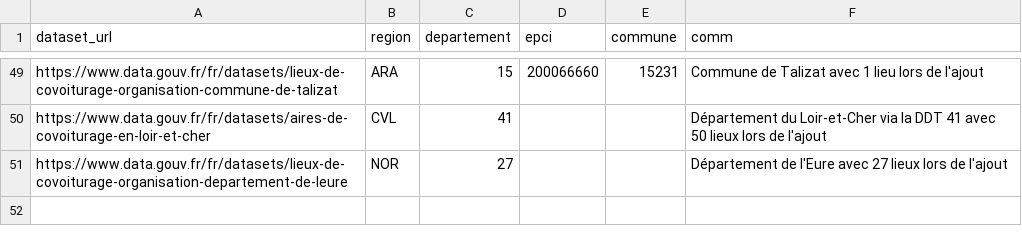
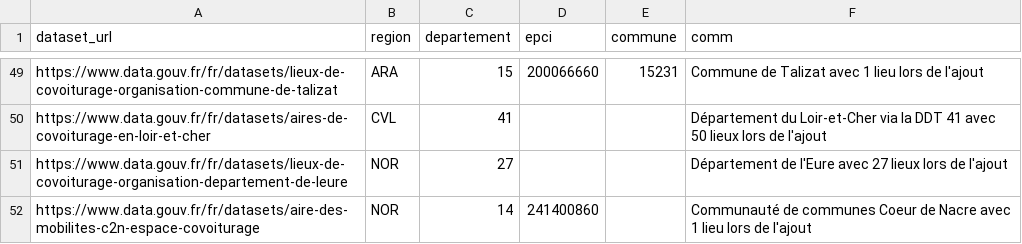
Before and after one commit to etalab/transport-base-nationale-covoiturage, a CSV file: datasets.csv, drawn as a sheet; only a part is shown, gaps mark what is left out.

Commit message:
Ajout EPCI Coeur de Nacre

```diff
--- a/datasets.csv
+++ b/datasets.csv
@@ -51 +51,2 @@ https://www.data.gouv.fr/fr/datasets/aires-de-covoiturage-en-loir-et-cher,CVL,41
 https://www.data.gouv.fr/fr/datasets/lieux-de-covoiturage-organisation-departement-de-leure,NOR,27,,,Département de l'Eure avec 27 lieux lors de l'ajout
+https://www.data.gouv.fr/fr/datasets/aire-des-mobilites-c2n-espace-covoiturage,NOR,14,241400860,,Communauté de communes Coeur de Nacre avec 1 lieu lors de l'ajout
```
